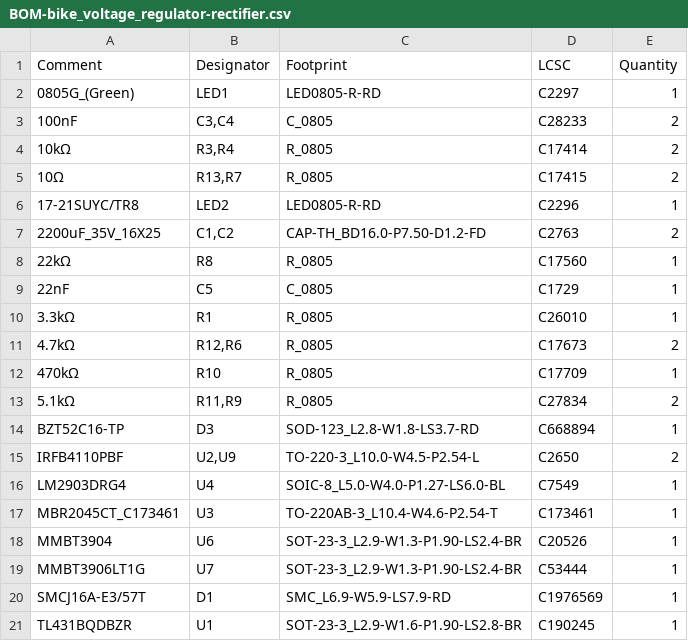
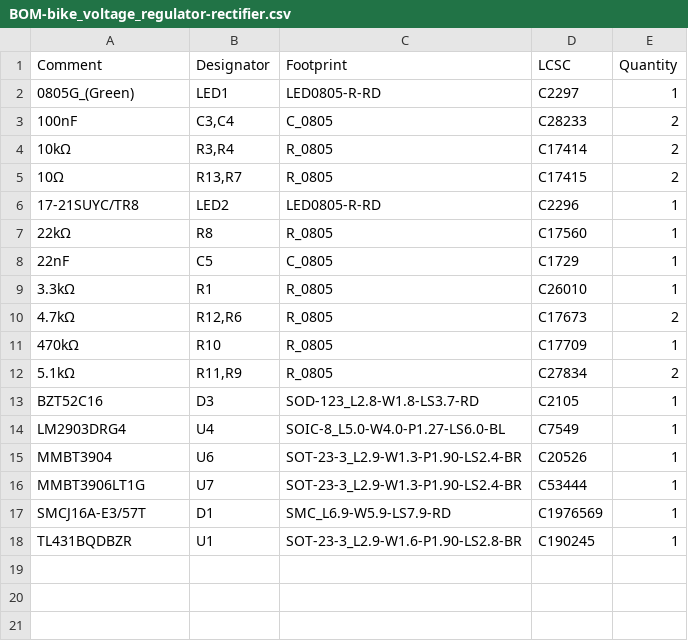
Before and after one commit to indoor-industry/bike_voltage_regulator-rectifier, a CSV file: jlcpcb/production_files/BOM-bike_voltage_regulator-rectifier.csv, drawn as a sheet.

```diff
--- a/jlcpcb/production_files/BOM-bike_voltage_regulator-rectifier.csv
+++ b/jlcpcb/production_files/BOM-bike_voltage_regulator-rectifier.csv
@@ -6,3 +6,2 @@ Comment,Designator,Footprint,LCSC,Quantity
 17-21SUYC/TR8,LED2,LED0805-R-RD,C2296,1
-2200uF_35V_16X25,"C1,C2",CAP-TH_BD16.0-P7.50-D1.2-FD,C2763,2
 22kΩ,R8,R_0805,C17560,1
@@ -13,6 +12,4 @@ Comment,Designator,Footprint,LCSC,Quantity
 5.1kΩ,"R11,R9",R_0805,C27834,2
-BZT52C16-TP,D3,SOD-123_L2.8-W1.8-LS3.7-RD,C668894,1
-IRFB4110PBF,"U2,U9",TO-220-3_L10.0-W4.5-P2.54-L,C2650,2
+BZT52C16,D3,SOD-123_L2.8-W1.8-LS3.7-RD,C2105,1
 LM2903DRG4,U4,SOIC-8_L5.0-W4.0-P1.27-LS6.0-BL,C7549,1
-MBR2045CT_C173461,U3,TO-220AB-3_L10.4-W4.6-P2.54-T,C173461,1
 MMBT3904,U6,SOT-23-3_L2.9-W1.3-P1.90-LS2.4-BR,C20526,1
```
Also changed, not shown: jlcpcb/production_files/CPL-bike_voltage_regulator-rectifier.csv, 17 other files.
